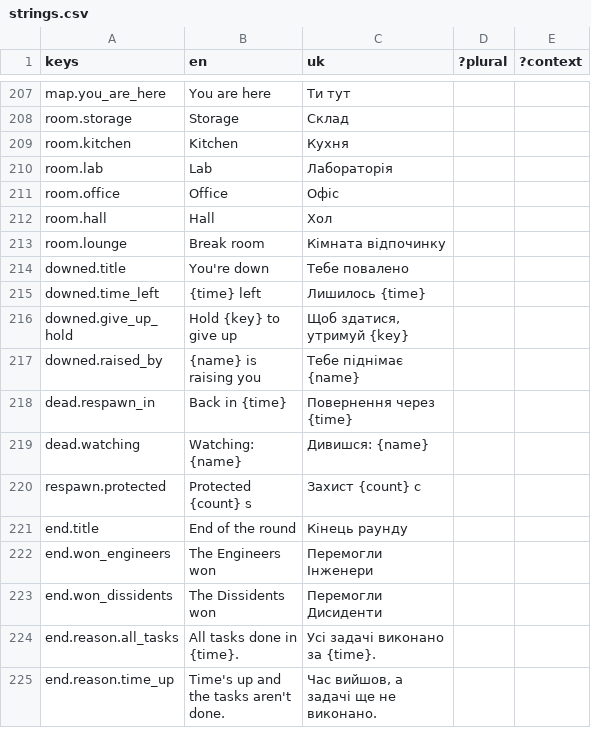
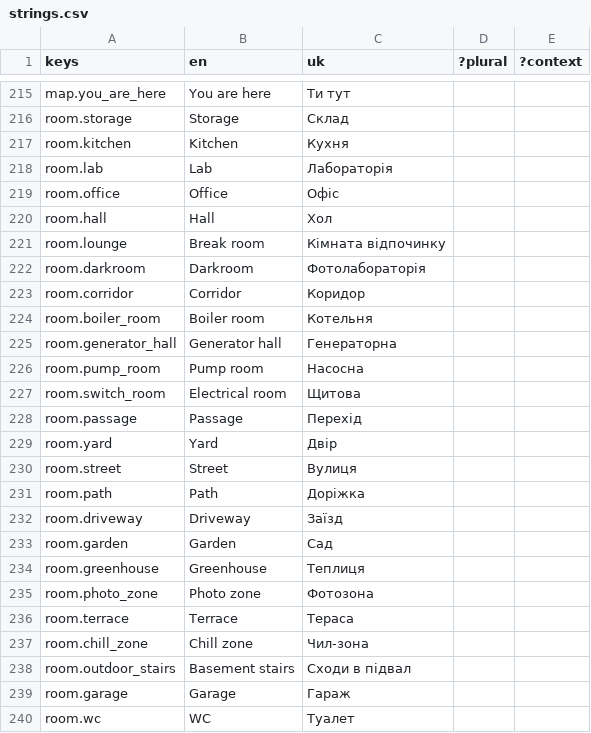
Before and after one commit to xperiaroco2/prime-game-ui, a CSV file: copy/strings.csv, drawn as a sheet; only a part is shown, gaps mark what is left out; the shorter side is filled out with more unchanged rows; the diff covers the shown part only.

```diff
--- a/copy/strings.csv
+++ b/copy/strings.csv
@@ -213 +221,20 @@ room.hall,Hall,Хол,,
 room.lounge,Break room,Кімната відпочинку,,
+room.darkroom,Darkroom,Фотолабораторія,,
+room.corridor,Corridor,Коридор,,
+room.boiler_room,Boiler room,Котельня,,
+room.generator_hall,Generator hall,Генераторна,,
+room.pump_room,Pump room,Насосна,,
+room.switch_room,Electrical room,Щитова,,
+room.passage,Passage,Перехід,,
+room.yard,Yard,Двір,,
+room.street,Street,Вулиця,,
+room.path,Path,Доріжка,,
+room.driveway,Driveway,Заїзд,,
+room.garden,Garden,Сад,,
+room.greenhouse,Greenhouse,Теплиця,,
+room.photo_zone,Photo zone,Фотозона,,
+room.terrace,Terrace,Тераса,,
+room.chill_zone,Chill zone,Чил-зона,,
+room.outdoor_stairs,Basement stairs,Сходи в підвал,,
+room.garage,Garage,Гараж,,
+room.wc,WC,Туалет,,
```
Also changed, not shown: 25 added rows elsewhere in this file, 3 other files.
